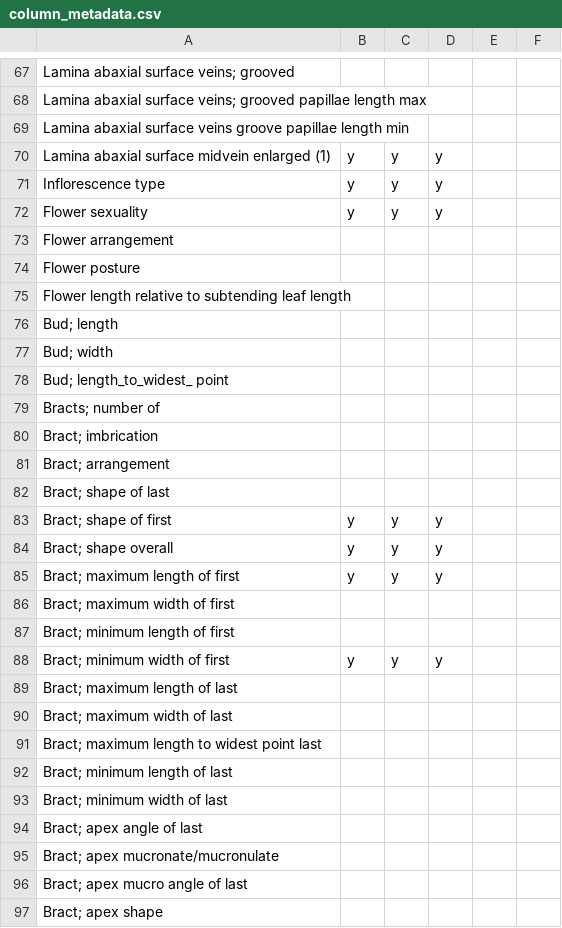
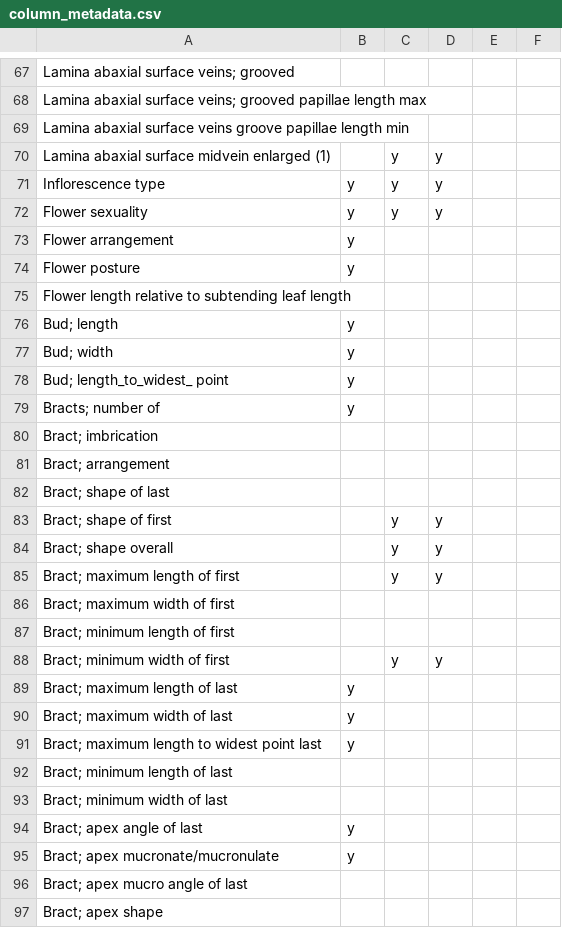
Before and after one commit to randrewlab/Morphometrics, a CSV file: data/column_metadata.csv, drawn as a sheet; only a part is shown, gaps mark what is left out; the diff covers the shown part only.

Commit message:
change column selection

```diff
--- a/data/column_metadata.csv
+++ b/data/column_metadata.csv
@@ -69,12 +69,12 @@ Lamina abaxial surface veins; grooved papillae length max,,,,,
 Lamina abaxial surface veins groove papillae length min,,,,,
-Lamina abaxial surface midvein enlarged (1),y,y,y,,
+Lamina abaxial surface midvein enlarged (1),,y,y,,
 Inflorescence type,y,y,y,,
 Flower sexuality,y,y,y,,
-Flower arrangement,,,,,
-Flower posture,,,,,
+Flower arrangement,y,,,,
+Flower posture,y,,,,
 Flower length relative to subtending leaf length,,,,,
-Bud; length ,,,,,
-Bud; width,,,,,
-Bud; length_to_widest_ point,,,,,
-Bracts; number of,,,,,
+Bud; length ,y,,,,
+Bud; width,y,,,,
+Bud; length_to_widest_ point,y,,,,
+Bracts; number of,y,,,,
 Bract; imbrication,,,,,
@@ -82,15 +82,15 @@ Bract; arrangement,,,,,
 Bract; shape of last,,,,,
-Bract; shape of first,y,y,y,,
-Bract; shape overall,y,y,y,,
-Bract; maximum length of first,y,y,y,,
+Bract; shape of first,,y,y,,
+Bract; shape overall,,y,y,,
+Bract; maximum length of first,,y,y,,
 Bract; maximum width of first,,,,,
 Bract; minimum length of first,,,,,
-Bract; minimum width of first,y,y,y,,
-Bract; maximum length of last,,,,,
-Bract; maximum width of last,,,,,
-Bract; maximum length to widest point last,,,,,
+Bract; minimum width of first,,y,y,,
+Bract; maximum length of last,y,,,,
+Bract; maximum width of last,y,,,,
+Bract; maximum length to widest point last,y,,,,
 Bract; minimum length of last,,,,,
 Bract; minimum width of last,,,,,
-Bract; apex angle of last,,,,,
-Bract; apex mucronate/mucronulate,,,,,
+Bract; apex angle of last,y,,,,
+Bract; apex mucronate/mucronulate,y,,,,
 Bract; apex mucro angle of last,,,,,
```
Also changed, not shown: 24 edited cells elsewhere in this file.
